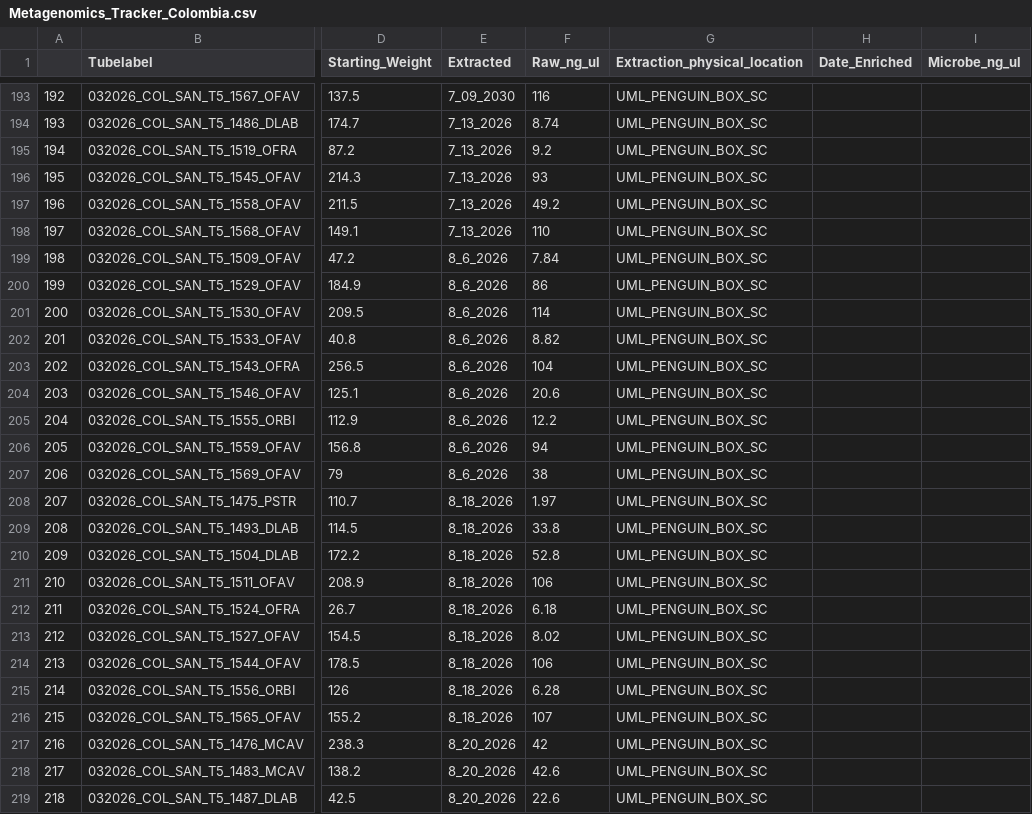
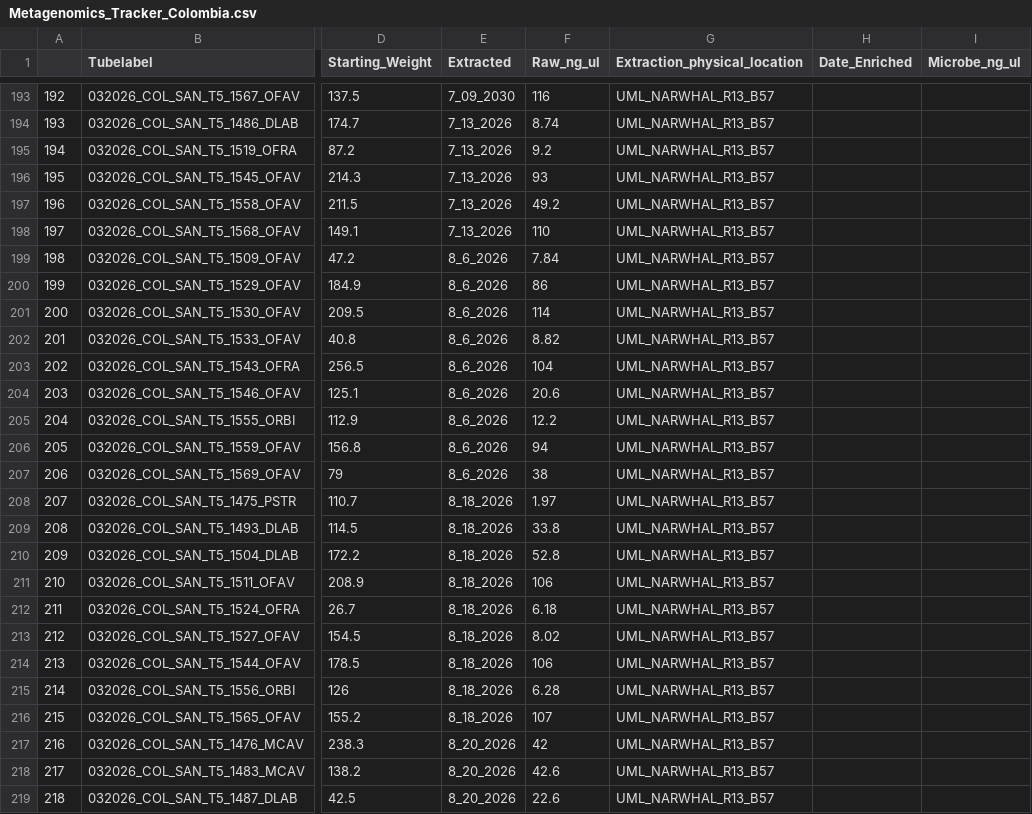
Before and after one commit to GWLab-UML/SAN_CORDAP, a CSV file: Sample_Data/Metagenomics_Tracker_Colombia.csv, drawn as a sheet; only a part is shown, gaps mark what is left out; the diff covers the shown part only; the diff names each change by its address in the sheet, - before the commit and + after, or states it on an @@ line.

Commit message:
Update Extraction Locations 9/29

```diff
--- a/Sample_Data/Metagenomics_Tracker_Colombia.csv
+++ b/Sample_Data/Metagenomics_Tracker_Colombia.csv
-G193:G219 (Extraction_physical_location): UML_PENGUIN_BOX_SC
+G193:G219 (Extraction_physical_location): UML_NARWHAL_R13_B57
```
Also changed, not shown: 83 edited cells elsewhere in this file.
